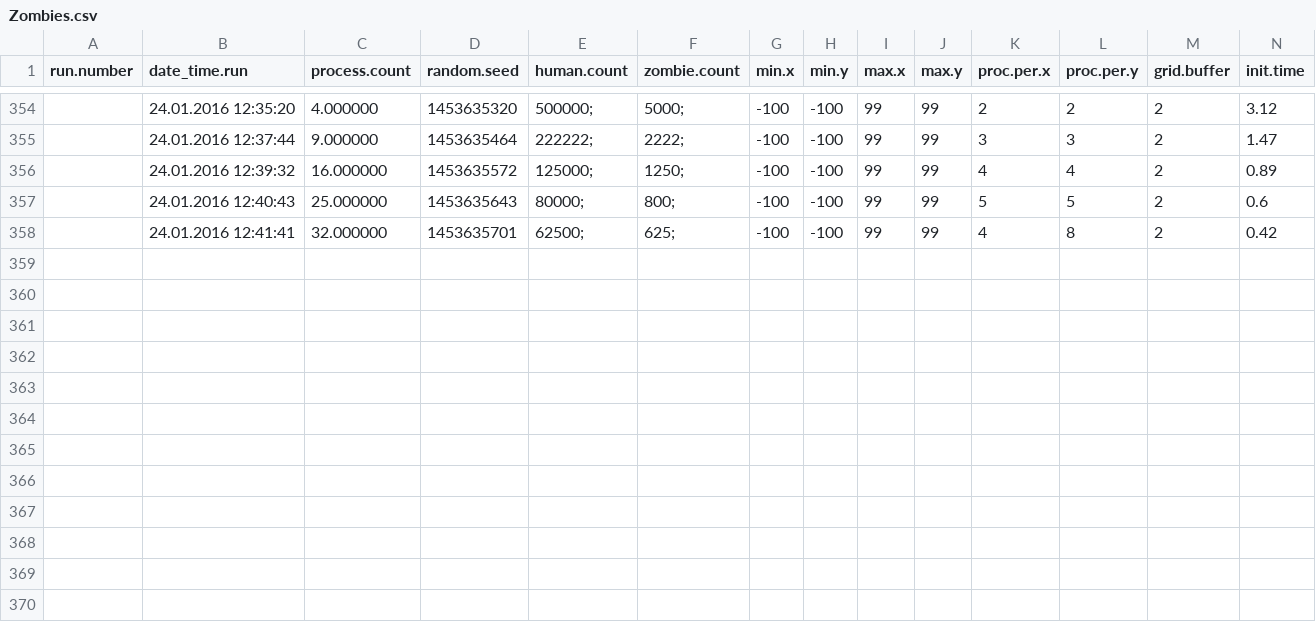
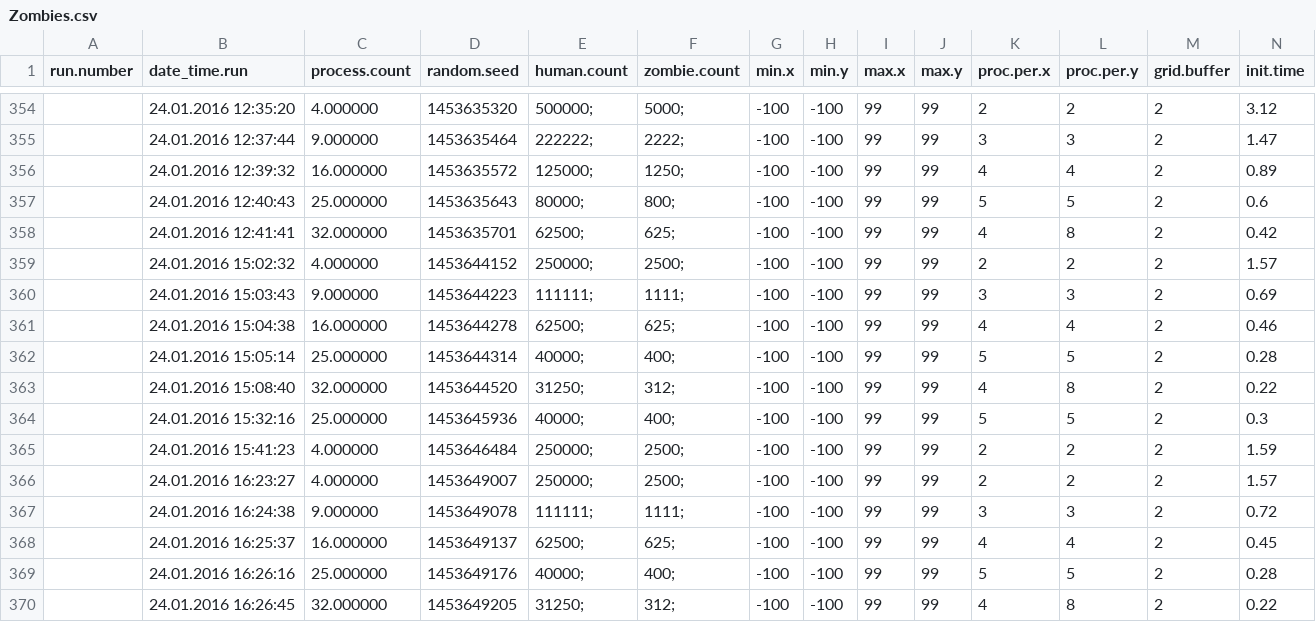
Before and after one commit to joaotrindade/hpc-project, a CSV file: default/ext/bin/Zombies.csv, drawn as a sheet; only a part is shown, gaps mark what is left out; rows hold the shown columns only; the diff names each change by its address in the sheet, - before the commit and + after, or states it on an @@ line.

Commit message:
All results in

```diff
--- a/default/ext/bin/Zombies.csv
+++ b/default/ext/bin/Zombies.csv
+row 359:  | 24.01.2016 15:02:32 | 4.000000 | 1453644152 | 250000; | 2500; | -100 | -100 | 99 | 99 | 2 | 2 | 2 | 1.57
+row 360:  | 24.01.2016 15:03:43 | 9.000000 | 1453644223 | 111111; | 1111; | -100 | -100 | 99 | 99 | 3 | 3 | 2 | 0.69
+row 361:  | 24.01.2016 15:04:38 | 16.000000 | 1453644278 | 62500; | 625; | -100 | -100 | 99 | 99 | 4 | 4 | 2 | 0.46
+row 362:  | 24.01.2016 15:05:14 | 25.000000 | 1453644314 | 40000; | 400; | -100 | -100 | 99 | 99 | 5 | 5 | 2 | 0.28
+row 363:  | 24.01.2016 15:08:40 | 32.000000 | 1453644520 | 31250; | 312; | -100 | -100 | 99 | 99 | 4 | 8 | 2 | 0.22
+row 364:  | 24.01.2016 15:32:16 | 25.000000 | 1453645936 | 40000; | 400; | -100 | -100 | 99 | 99 | 5 | 5 | 2 | 0.3
+row 365:  | 24.01.2016 15:41:23 | 4.000000 | 1453646484 | 250000; | 2500; | -100 | -100 | 99 | 99 | 2 | 2 | 2 | 1.59
+row 366:  | 24.01.2016 16:23:27 | 4.000000 | 1453649007 | 250000; | 2500; | -100 | -100 | 99 | 99 | 2 | 2 | 2 | 1.57
+row 367:  | 24.01.2016 16:24:38 | 9.000000 | 1453649078 | 111111; | 1111; | -100 | -100 | 99 | 99 | 3 | 3 | 2 | 0.72
+row 368:  | 24.01.2016 16:25:37 | 16.000000 | 1453649137 | 62500; | 625; | -100 | -100 | 99 | 99 | 4 | 4 | 2 | 0.45
+row 369:  | 24.01.2016 16:26:16 | 25.000000 | 1453649176 | 40000; | 400; | -100 | -100 | 99 | 99 | 5 | 5 | 2 | 0.28
+row 370:  | 24.01.2016 16:26:45 | 32.000000 | 1453649205 | 31250; | 312; | -100 | -100 | 99 | 99 | 4 | 8 | 2 | 0.22
```
